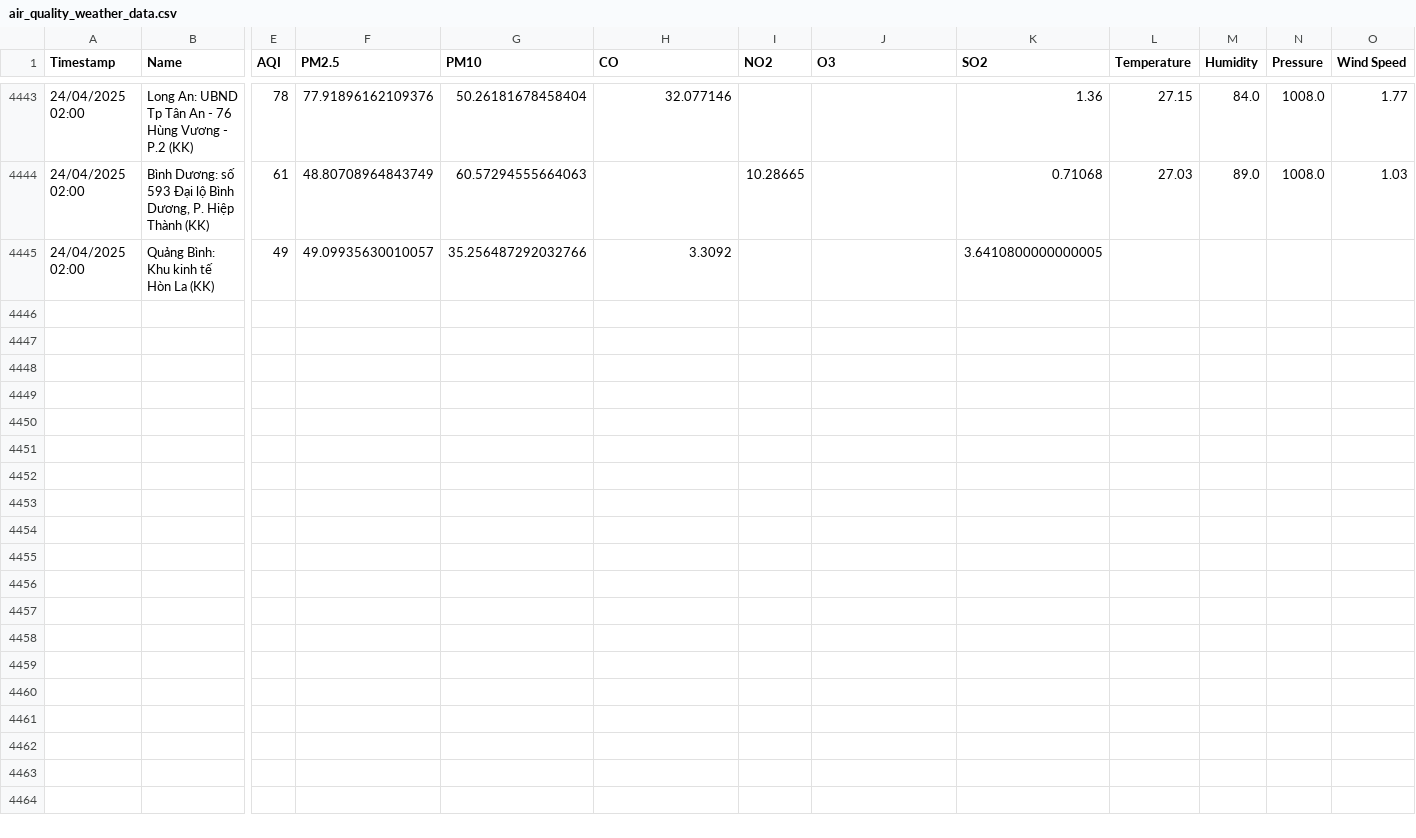
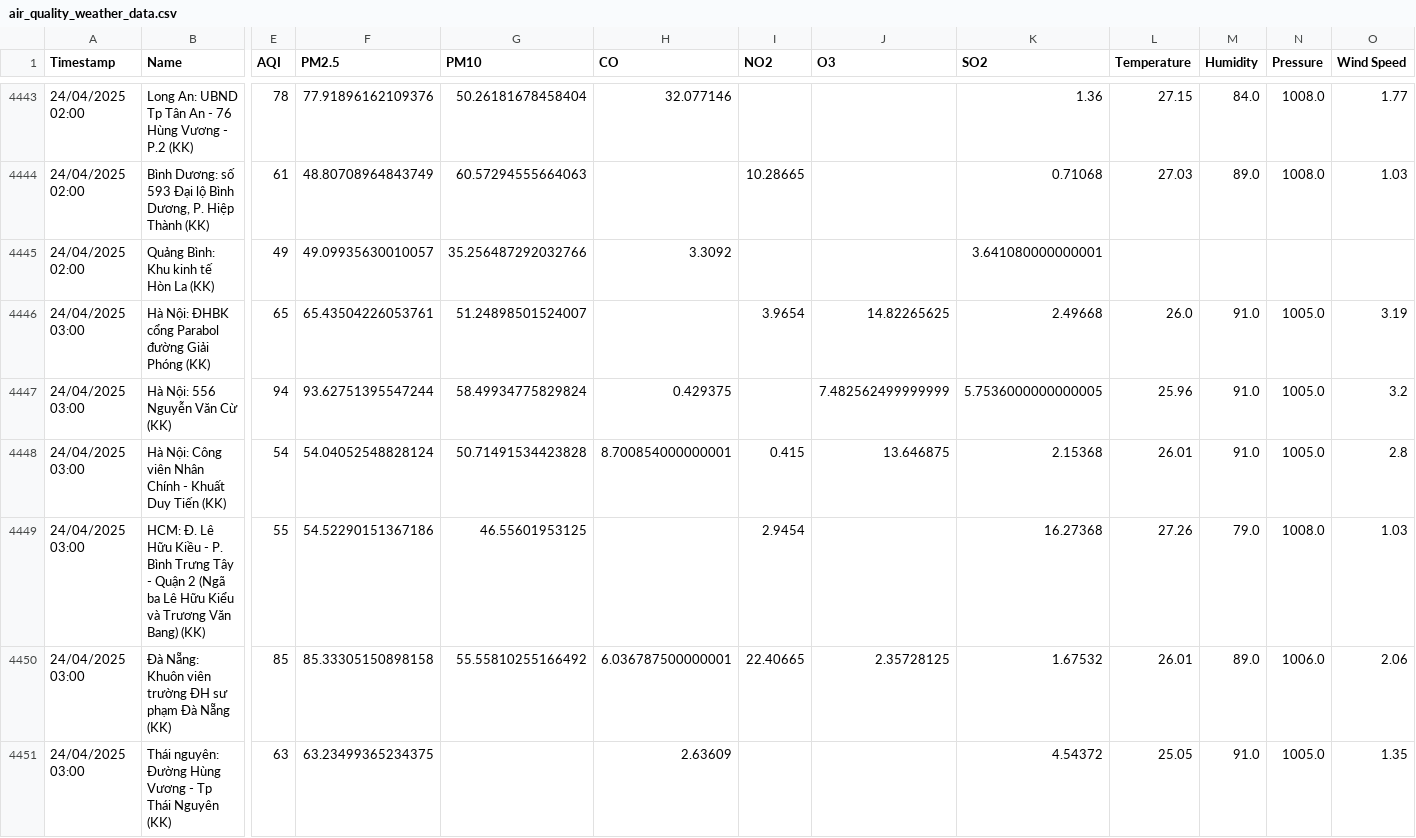
Before and after one commit to DeiET0702/Air-quality, a CSV file: air_quality_weather_data.csv, drawn as a sheet; only a part is shown, gaps mark what is left out; rows hold the shown columns only; the diff covers the shown part only; the diff names each change by its address in the sheet, - before the commit and + after, or states it on an @@ line.

```diff
--- a/air_quality_weather_data.csv
+++ b/air_quality_weather_data.csv
-K4445 (SO2): 3.6410800000000005
+K4445 (SO2): 3.641080000000001
+row 4446: 24/04/2025 03:00 | Hà Nội: ĐHBK cổng Parabol đường Giải Phóng (KK) | 65 | 65.43504226053761 | 51.24898501524007 |  | 3.9654 | 14.82265625 | 2.49668 | 26.0 | 91.0 | 1005.0 | 3.19
+row 4447: 24/04/2025 03:00 | Hà Nội: 556 Nguyễn Văn Cừ (KK) | 94 | 93.62751395547244 | 58.49934775829824 | 0.429375 |  | 7.482562499999999 | 5.7536000000000005 | 25.96 | 91.0 | 1005.0 | 3.2
+row 4448: 24/04/2025 03:00 | Hà Nội: Công viên Nhân Chính - Khuất Duy Tiến (KK) | 54 | 54.04052548828124 | 50.71491534423828 | 8.700854000000001 | 0.415 | 13.646875 | 2.15368 | 26.01 | 91.0 | 1005.0 | 2.8
+row 4449: 24/04/2025 03:00 | HCM: Đ. Lê Hữu Kiều - P. Bình Trưng Tây - Quận 2 (Ngã ba Lê Hữu Kiểu và Trương Văn Bang) (KK) | 55 | 54.52290151367186 | 46.55601953125 |  | 2.9454 |  | 16.27368 | 27.26 | 79.0 | 1008.0 | 1.03
+row 4450: 24/04/2025 03:00 | Đà Nẵng: Khuôn viên trường ĐH sư phạm Đà Nẵng (KK) | 85 | 85.33305150898158 | 55.55810255166492 | 6.036787500000001 | 22.40665 | 2.35728125 | 1.67532 | 26.01 | 89.0 | 1006.0 | 2.06
+row 4451: 24/04/2025 03:00 | Thái nguyên: Đường Hùng Vương - Tp Thái Nguyên (KK) | 63 | 63.23499365234375 |  | 2.63609 |  |  | 4.54372 | 25.05 | 91.0 | 1005.0 | 1.35
```
Also changed, not shown: 6 added rows elsewhere in this file.
